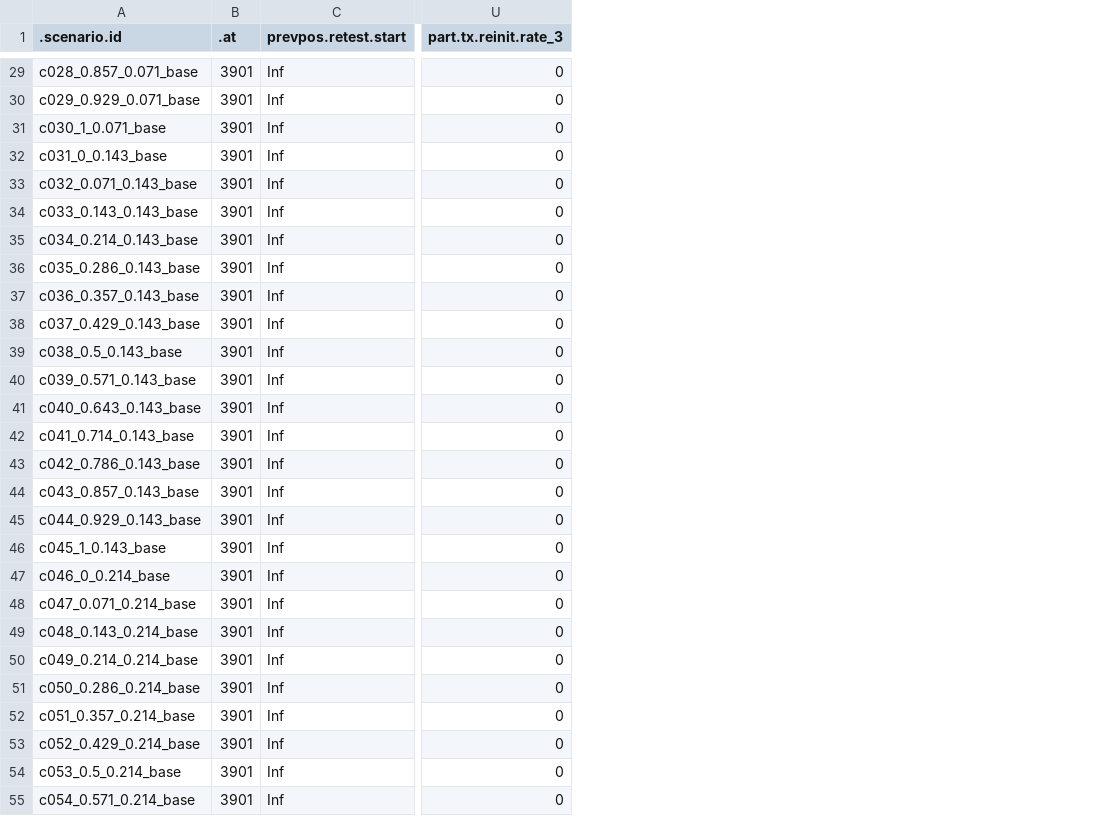
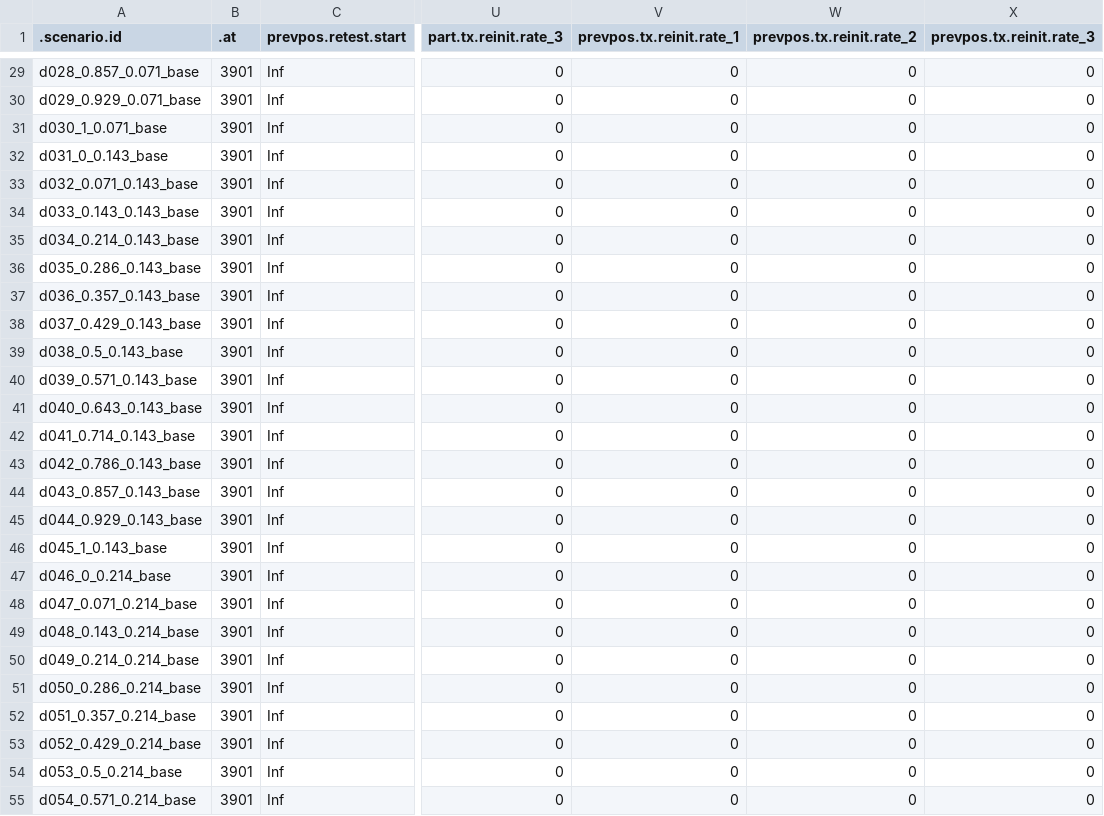
Before and after one commit to EpiModel/PartnerServiceYr3, a CSV file: data/input/contour_wv2_base1.csv, drawn as a sheet; only a part is shown, gaps mark what is left out; the diff covers the shown part only; the diff names each change by its address in the sheet, - before the commit and + after, or states it on an @@ line.

Commit message:
Update contour_wv2_base1.csv

```diff
--- a/data/input/contour_wv2_base1.csv
+++ b/data/input/contour_wv2_base1.csv
+column V (prevpos.tx.reinit.rate_1), rows 29-55: all 0
+column W (prevpos.tx.reinit.rate_2), rows 29-55: all 0
+column X (prevpos.tx.reinit.rate_3), rows 29-55: all 0
-A29 (.scenario.id): c028_0.857_0.071_base
+A29 (.scenario.id): d028_0.857_0.071_base
-A30 (.scenario.id): c029_0.929_0.071_base
+A30 (.scenario.id): d029_0.929_0.071_base
-A31 (.scenario.id): c030_1_0.071_base
+A31 (.scenario.id): d030_1_0.071_base
-A32 (.scenario.id): c031_0_0.143_base
+A32 (.scenario.id): d031_0_0.143_base
-A33 (.scenario.id): c032_0.071_0.143_base
+A33 (.scenario.id): d032_0.071_0.143_base
-A34 (.scenario.id): c033_0.143_0.143_base
+A34 (.scenario.id): d033_0.143_0.143_base
-A35 (.scenario.id): c034_0.214_0.143_base
+A35 (.scenario.id): d034_0.214_0.143_base
-A36 (.scenario.id): c035_0.286_0.143_base
+A36 (.scenario.id): d035_0.286_0.143_base
-A37 (.scenario.id): c036_0.357_0.143_base
+A37 (.scenario.id): d036_0.357_0.143_base
-A38 (.scenario.id): c037_0.429_0.143_base
+A38 (.scenario.id): d037_0.429_0.143_base
-A39 (.scenario.id): c038_0.5_0.143_base
+A39 (.scenario.id): d038_0.5_0.143_base
-A40 (.scenario.id): c039_0.571_0.143_base
+A40 (.scenario.id): d039_0.571_0.143_base
-A41 (.scenario.id): c040_0.643_0.143_base
+A41 (.scenario.id): d040_0.643_0.143_base
-A42 (.scenario.id): c041_0.714_0.143_base
+A42 (.scenario.id): d041_0.714_0.143_base
-A43 (.scenario.id): c042_0.786_0.143_base
+A43 (.scenario.id): d042_0.786_0.143_base
-A44 (.scenario.id): c043_0.857_0.143_base
+A44 (.scenario.id): d043_0.857_0.143_base
-A45 (.scenario.id): c044_0.929_0.143_base
+A45 (.scenario.id): d044_0.929_0.143_base
-A46 (.scenario.id): c045_1_0.143_base
+A46 (.scenario.id): d045_1_0.143_base
-A47 (.scenario.id): c046_0_0.214_base
+A47 (.scenario.id): d046_0_0.214_base
-A48 (.scenario.id): c047_0.071_0.214_base
+A48 (.scenario.id): d047_0.071_0.214_base
-A49 (.scenario.id): c048_0.143_0.214_base
+A49 (.scenario.id): d048_0.143_0.214_base
-A50 (.scenario.id): c049_0.214_0.214_base
+A50 (.scenario.id): d049_0.214_0.214_base
-A51 (.scenario.id): c050_0.286_0.214_base
+A51 (.scenario.id): d050_0.286_0.214_base
-A52 (.scenario.id): c051_0.357_0.214_base
+A52 (.scenario.id): d051_0.357_0.214_base
-A53 (.scenario.id): c052_0.429_0.214_base
+A53 (.scenario.id): d052_0.429_0.214_base
-A54 (.scenario.id): c053_0.5_0.214_base
+A54 (.scenario.id): d053_0.5_0.214_base
-A55 (.scenario.id): c054_0.571_0.214_base
+A55 (.scenario.id): d054_0.571_0.214_base
```
Also changed, not shown: 86 edited cells elsewhere in this file.
